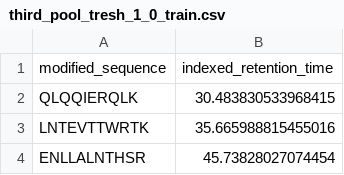
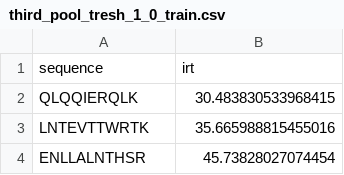
Before and after one commit to goldjunge3010/masterpraktikum, a CSV file: third_pool_tresh_1_0_train.csv, drawn as a sheet; only a part is shown; removed rows and columns are numbered as before the commit, all else as after; the diff names each change by its address in the sheet, - before the commit and + after, or states it on an @@ line.

Commit message:
Update third_pool_tresh_1_0_train.csv
changed column names

```diff
--- a/third_pool_tresh_1_0_train.csv
+++ b/third_pool_tresh_1_0_train.csv
-row 1: modified_sequence | indexed_retention_time
+row 1: sequence | irt
```
